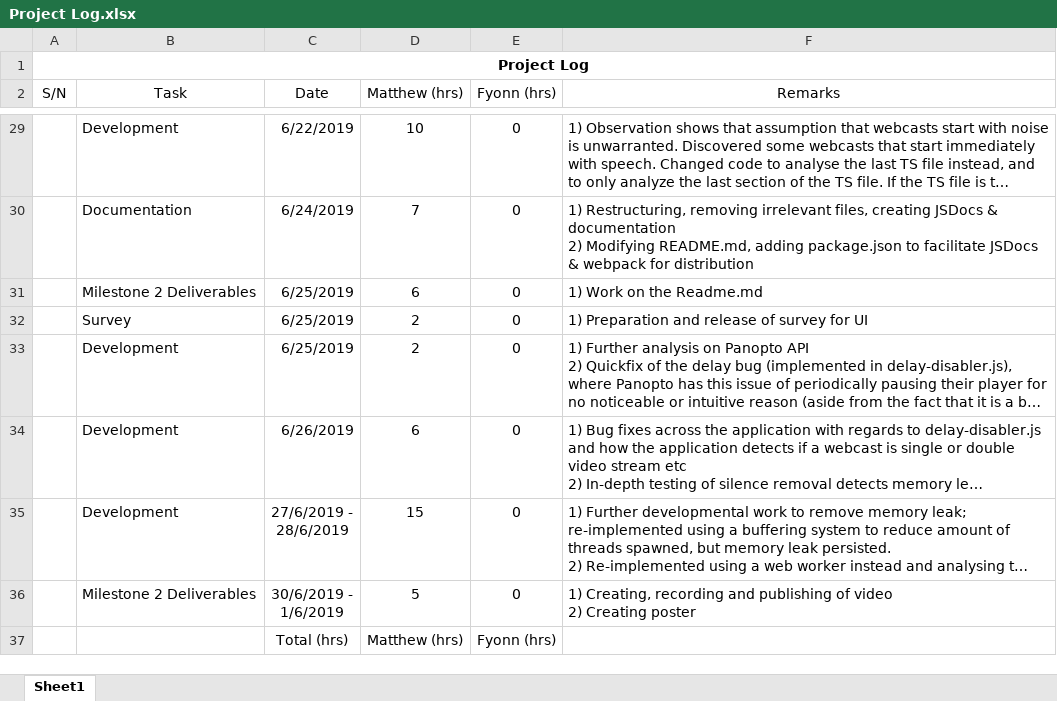
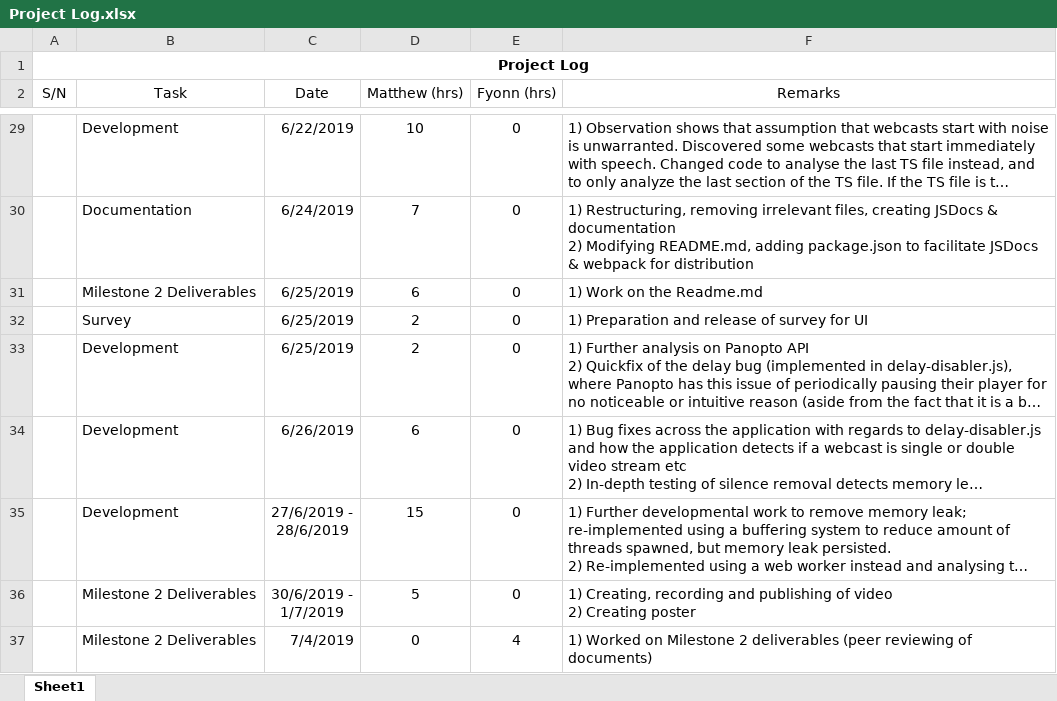
Before and after one commit to crazoter/panplus, an Excel workbook: Skylab documents/Project Log.xlsx, sheet Sheet1, drawn as a sheet; only a part is shown, gaps mark what is left out; the shorter side is filled out with more unchanged rows; long unchanged cells end in …; values as stored, in another font and other column widths than the file's, no borders; ↵ is a line break in a cell; the diff covers the shown part only; the diff names each change by its address in the sheet, - before the commit and + after, or states it on an @@ line.

```diff
--- a/Skylab documents/Project Log.xlsx (sheet Sheet1)
+++ b/Skylab documents/Project Log.xlsx (sheet Sheet1)
-C36 (Date): 30/6/2019 - ↵ 1/6/2019
+C36 (Date): 30/6/2019 - ↵ 1/7/2019
+row 37:  | Milestone 2 Deliverables | 7/4/2019 | 0 | 4 | 1) Worked on Milestone 2 deliverables (peer reviewing of documents)
```
Also changed, not shown: 3 added rows and 1 removed row elsewhere in this sheet, 13 other files.
